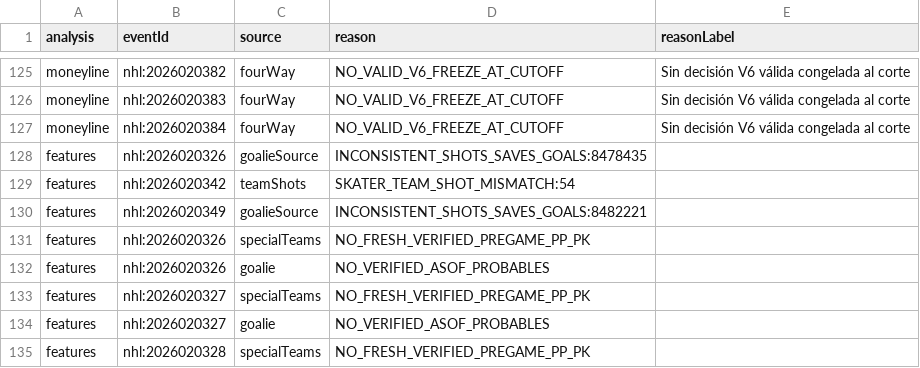
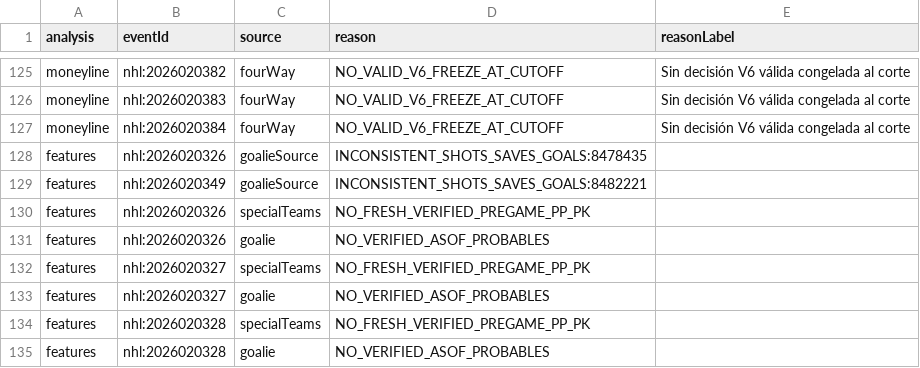
Before and after one commit to jlebronmarty-netizen/pick-analyzer, a CSV file: docs/research/nhl-audit-2026-11-23/exclusions.csv, drawn as a sheet; only a part is shown, gaps mark what is left out; the shorter side is filled out with more unchanged rows; the diff names each change by its address in the sheet, - before the commit and + after, or states it on an @@ line.

Commit message:
fix(nhl): reconcile offensive goalie shots from archived evidence

```diff
--- a/docs/research/nhl-audit-2026-11-23/exclusions.csv
+++ b/docs/research/nhl-audit-2026-11-23/exclusions.csv
-row 129: features | nhl:2026020342 | teamShots | SKATER_TEAM_SHOT_MISMATCH:54
```
Also changed, not shown: docs/research/nhl-audit-2026-11-23/team-games.csv, 10 other files.
